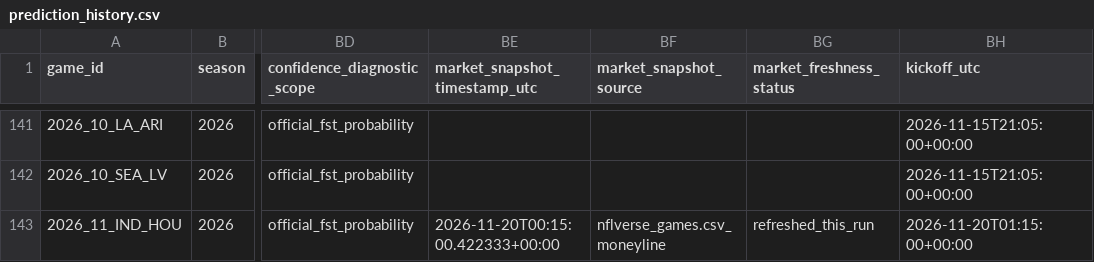
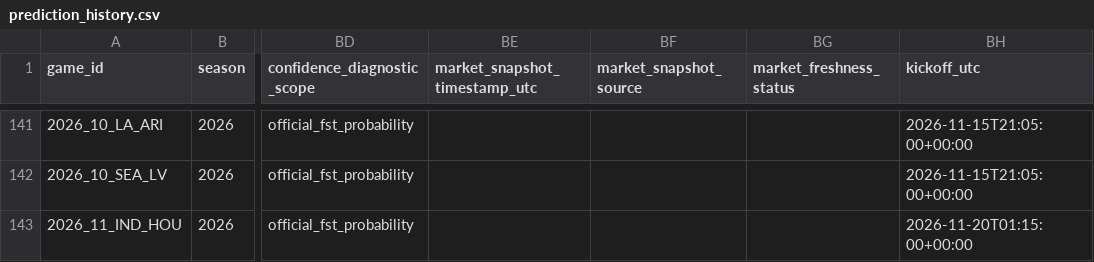
Before and after one commit to levine26/nfl-forecast-model, a CSV file: outputs/prediction_history.csv, drawn as a sheet; only a part is shown, gaps mark what is left out; the diff names each change by its address in the sheet, - before the commit and + after, or states it on an @@ line.

```diff
--- a/outputs/prediction_history.csv
+++ b/outputs/prediction_history.csv
-BE143 (market_snapshot_timestamp_utc): 2026-11-20T00:15:00.422333+00:00
+BE143 (market_snapshot_timestamp_utc): (empty)
-BF143 (market_snapshot_source): nflverse_games.csv_moneyline
+BF143 (market_snapshot_source): (empty)
-BG143 (market_freshness_status): refreshed_this_run
+BG143 (market_freshness_status): (empty)
```
Also changed, not shown: outputs/calibration.csv, outputs/confidence_diagnostics.csv, 12 other files.
